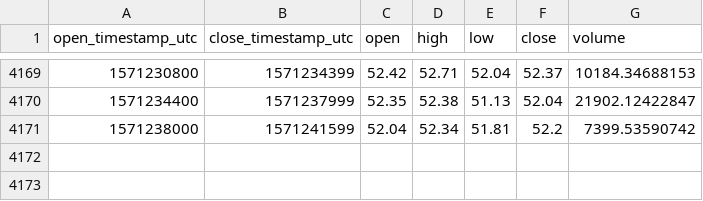
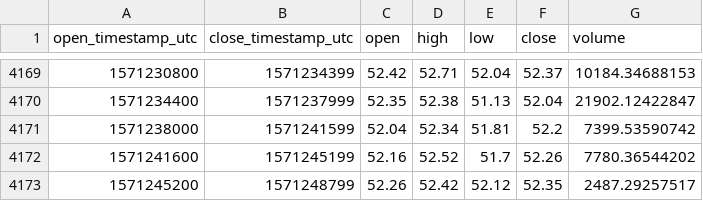
Before and after one commit to cryptobigbro/coinbasepro-LTC-USD, a CSV file: coinbasepro-LTC-USD-1h.csv, drawn as a sheet; only a part is shown, gaps mark what is left out.

Commit message:
Update OHLCV data.

```diff
--- a/coinbasepro-LTC-USD-1h.csv
+++ b/coinbasepro-LTC-USD-1h.csv
@@ -4171 +4171,3 @@ open_timestamp_utc,close_timestamp_utc,open,high,low,close,volume
 1571238000,1571241599,52.04,52.34,51.81,52.2,7399.53590742
+1571241600,1571245199,52.16,52.52,51.7,52.26,7780.36544202
+1571245200,1571248799,52.26,52.42,52.12,52.35,2487.29257517
```
